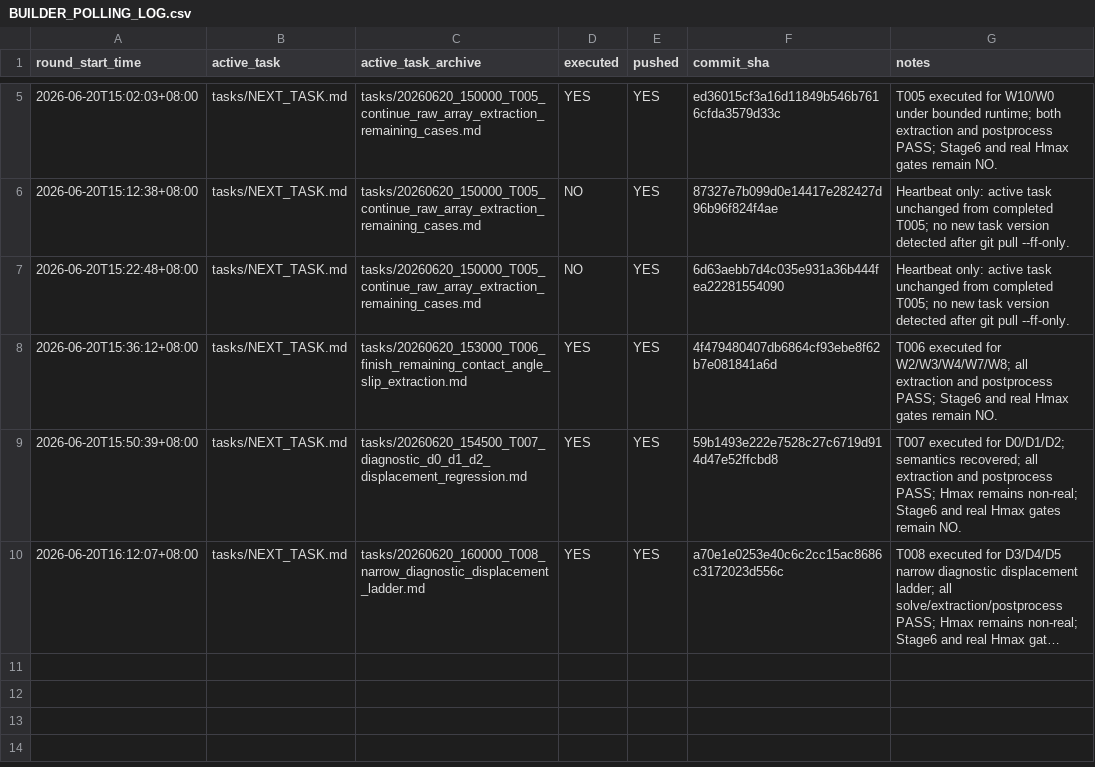
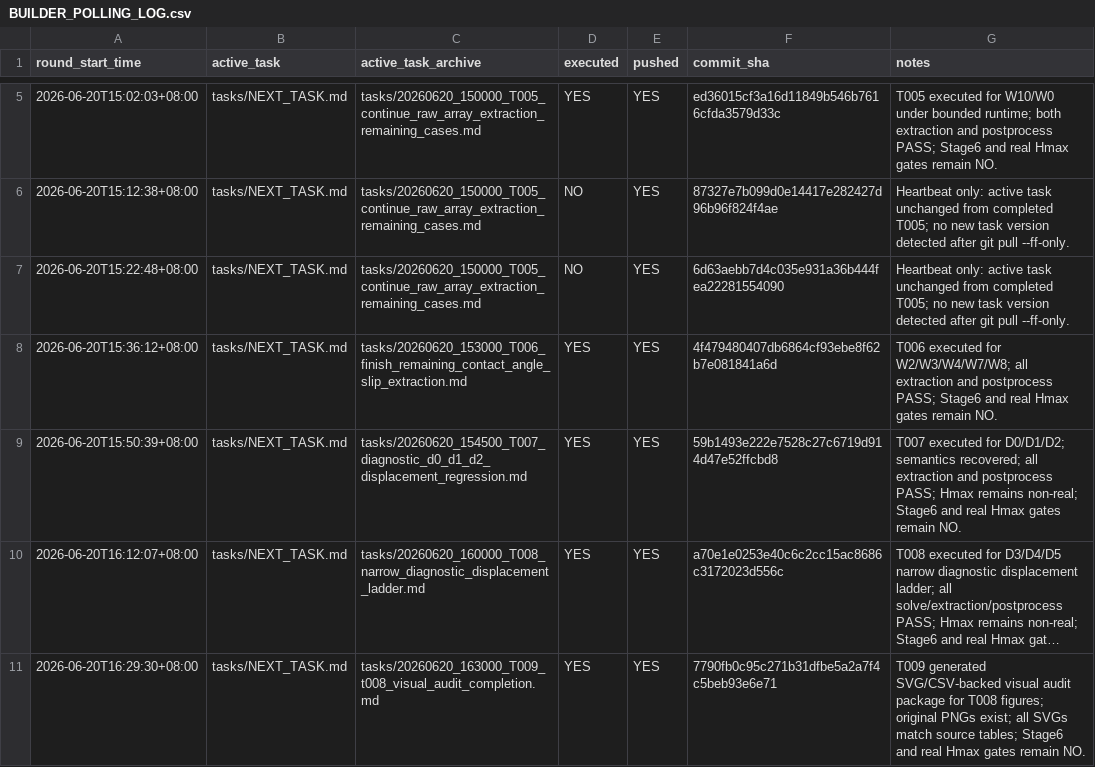
Before and after one commit to Kang-Zhaoyuan/Ring_Foountain, a CSV file: tasks/BUILDER_POLLING_LOG.csv, drawn as a sheet; only a part is shown, gaps mark what is left out; long unchanged cells end in …; the diff names each change by its address in the sheet, - before the commit and + after, or states it on an @@ line.

Commit message:
Record T009 builder polling log

```diff
--- a/tasks/BUILDER_POLLING_LOG.csv
+++ b/tasks/BUILDER_POLLING_LOG.csv
+row 11: 2026-06-20T16:29:30+08:00 | tasks/NEXT_TASK.md | tasks/20260620_163000_T009_t008_visual_audit_completion.md | YES | YES | 7790fb0c95c271b31dfbe5a2a7f4c5beb93e6e71 | T009 generated SVG/CSV-backed visual audit package for T008 figures; original PNGs exist; all SVGs match source tables; Stage6 and real Hmax gates remain NO.
```
